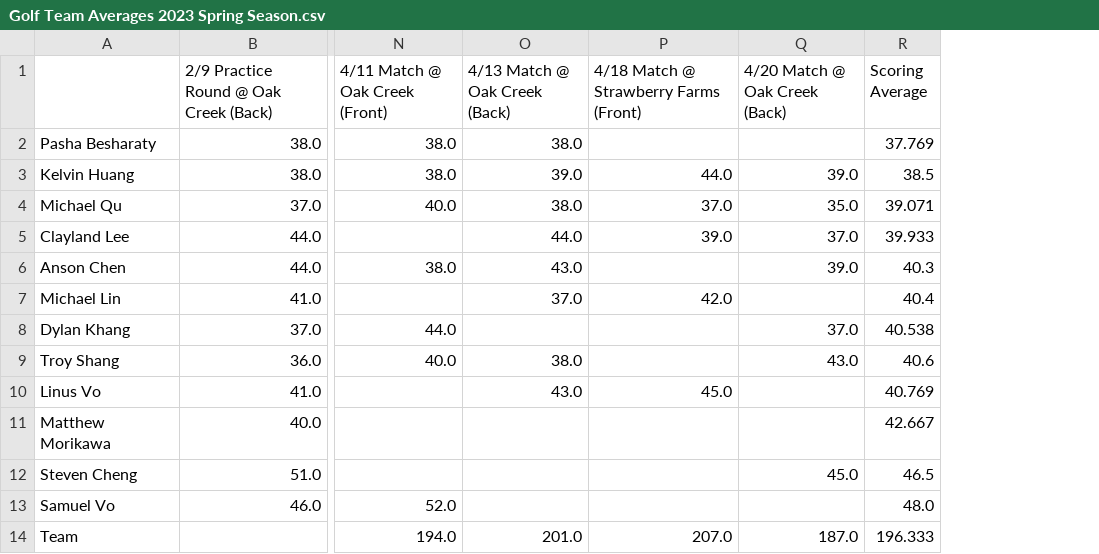
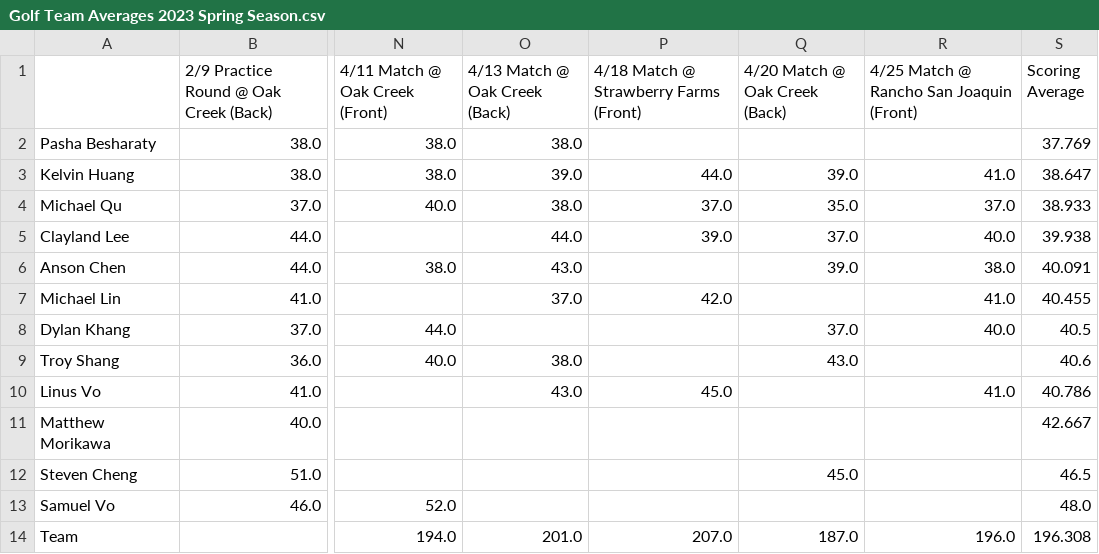
Before and after one commit to 1KingofClayland/golf_team, a CSV file: Golf Team Averages 2023 Spring Season.csv, drawn as a sheet; only a part is shown, gaps mark what is left out; addresses are those after the commit; the diff names each change by its address in the sheet, - before the commit and + after, or states it on an @@ line.

Commit message:
Add files via upload
added 4/25 match

```diff
--- a/Golf Team Averages 2023 Spring Season.csv
+++ b/Golf Team Averages 2023 Spring Season.csv
+column R, rows 1-14: 4/25 Match @ Rancho San Joaquin (Front) |  | 41.0 | 37.0 | 40.0 | 38.0 | 41.0 | 40.0 |  | 41.0 |  |  |  | 196.0
-S3 (Scoring Average): 38.5
+S3 (Scoring Average): 38.647
-S4 (Scoring Average): 39.071
+S4 (Scoring Average): 38.933
-S5 (Scoring Average): 39.933
+S5 (Scoring Average): 39.938
-S6 (Scoring Average): 40.3
+S6 (Scoring Average): 40.091
-S7 (Scoring Average): 40.4
+S7 (Scoring Average): 40.455
-S8 (Scoring Average): 40.538
+S8 (Scoring Average): 40.5
-S10 (Scoring Average): 40.769
+S10 (Scoring Average): 40.786
-S14 (Scoring Average): 196.333
+S14 (Scoring Average): 196.308
```
